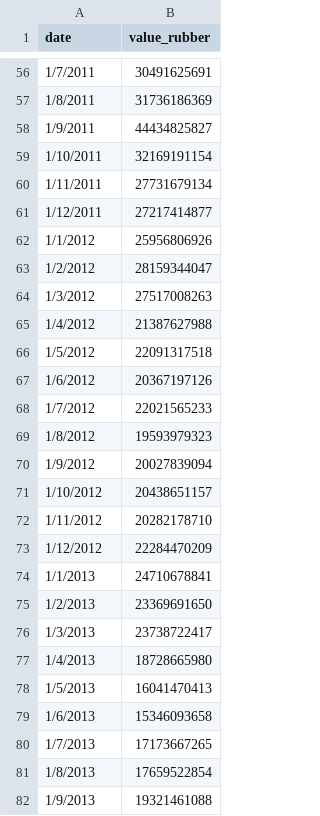
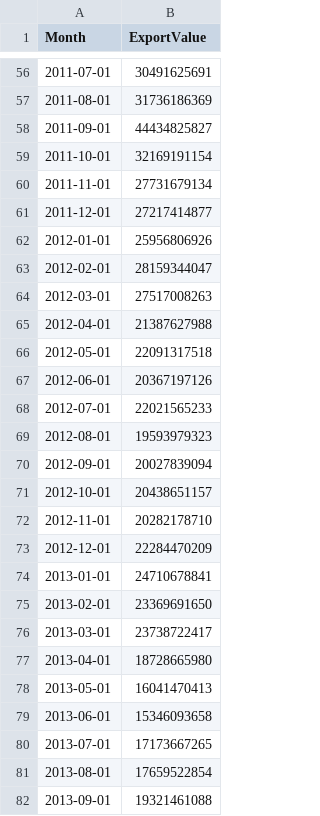
Before and after one commit to phannita/data, a CSV file: data_csv.csv, drawn as a sheet; only a part is shown, gaps mark what is left out; the diff covers the shown part only.

```diff
--- a/data_csv.csv
+++ b/data_csv.csv
@@ -1 +1 @@
-date,value_rubber
+Month,ExportValue
@@ -56,27 +56,27 @@
-1/7/2011,30491625691
-1/8/2011,31736186369
-1/9/2011,44434825827
-1/10/2011,32169191154
-1/11/2011,27731679134
-1/12/2011,27217414877
-1/1/2012,25956806926
-1/2/2012,28159344047
-1/3/2012,27517008263
-1/4/2012,21387627988
-1/5/2012,22091317518
-1/6/2012,20367197126
-1/7/2012,22021565233
-1/8/2012,19593979323
-1/9/2012,20027839094
-1/10/2012,20438651157
-1/11/2012,20282178710
-1/12/2012,22284470209
-1/1/2013,24710678841
-1/2/2013,23369691650
-1/3/2013,23738722417
-1/4/2013,18728665980
-1/5/2013,16041470413
-1/6/2013,15346093658
-1/7/2013,17173667265
-1/8/2013,17659522854
-1/9/2013,19321461088
+2011-07-01,30491625691
+2011-08-01,31736186369
+2011-09-01,44434825827
+2011-10-01,32169191154
+2011-11-01,27731679134
+2011-12-01,27217414877
+2012-01-01,25956806926
+2012-02-01,28159344047
+2012-03-01,27517008263
+2012-04-01,21387627988
+2012-05-01,22091317518
+2012-06-01,20367197126
+2012-07-01,22021565233
+2012-08-01,19593979323
+2012-09-01,20027839094
+2012-10-01,20438651157
+2012-11-01,20282178710
+2012-12-01,22284470209
+2013-01-01,24710678841
+2013-02-01,23369691650
+2013-03-01,23738722417
+2013-04-01,18728665980
+2013-05-01,16041470413
+2013-06-01,15346093658
+2013-07-01,17173667265
+2013-08-01,17659522854
+2013-09-01,19321461088
```
Also changed, not shown: 129 edited cells elsewhere in this file.
